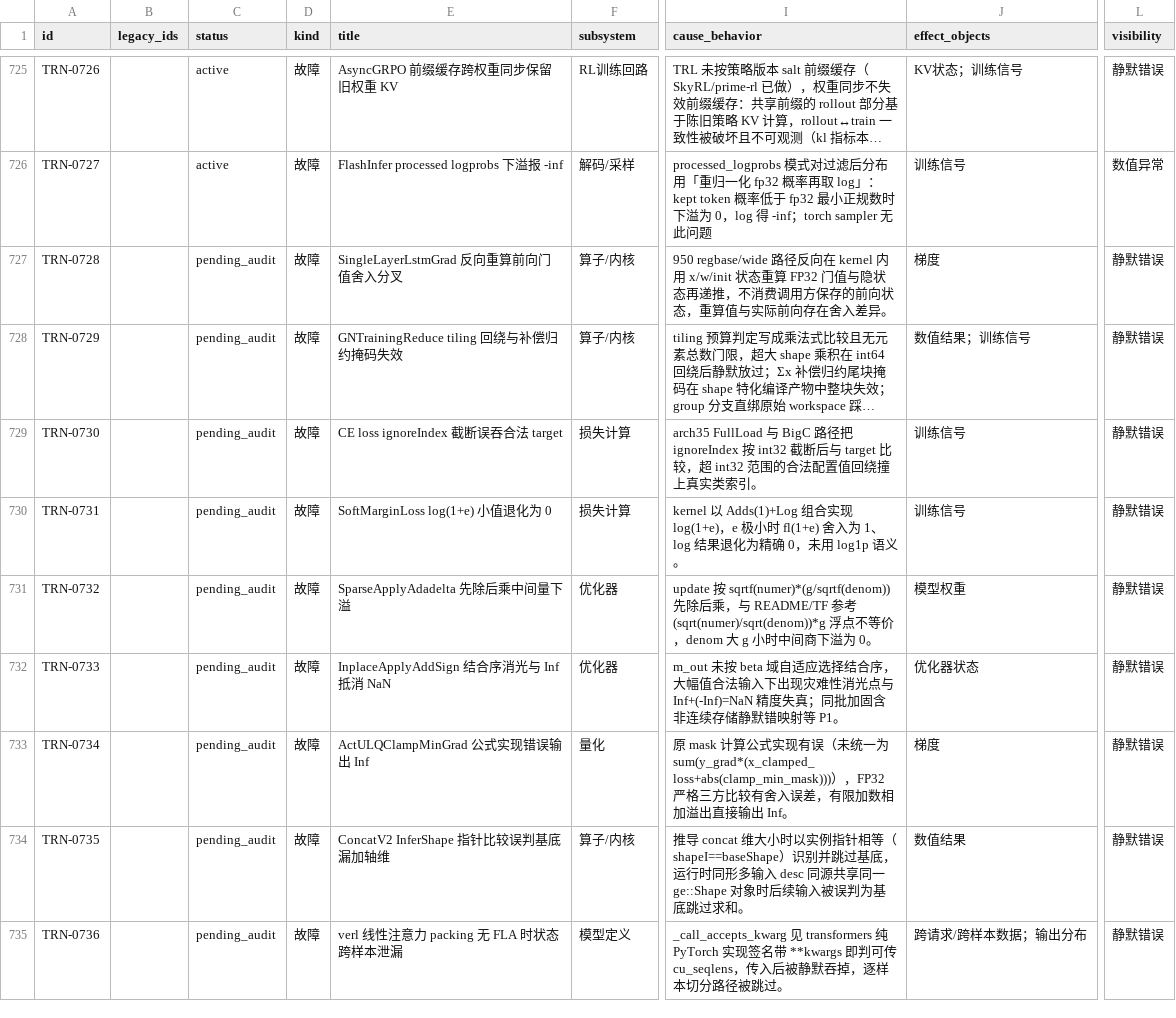
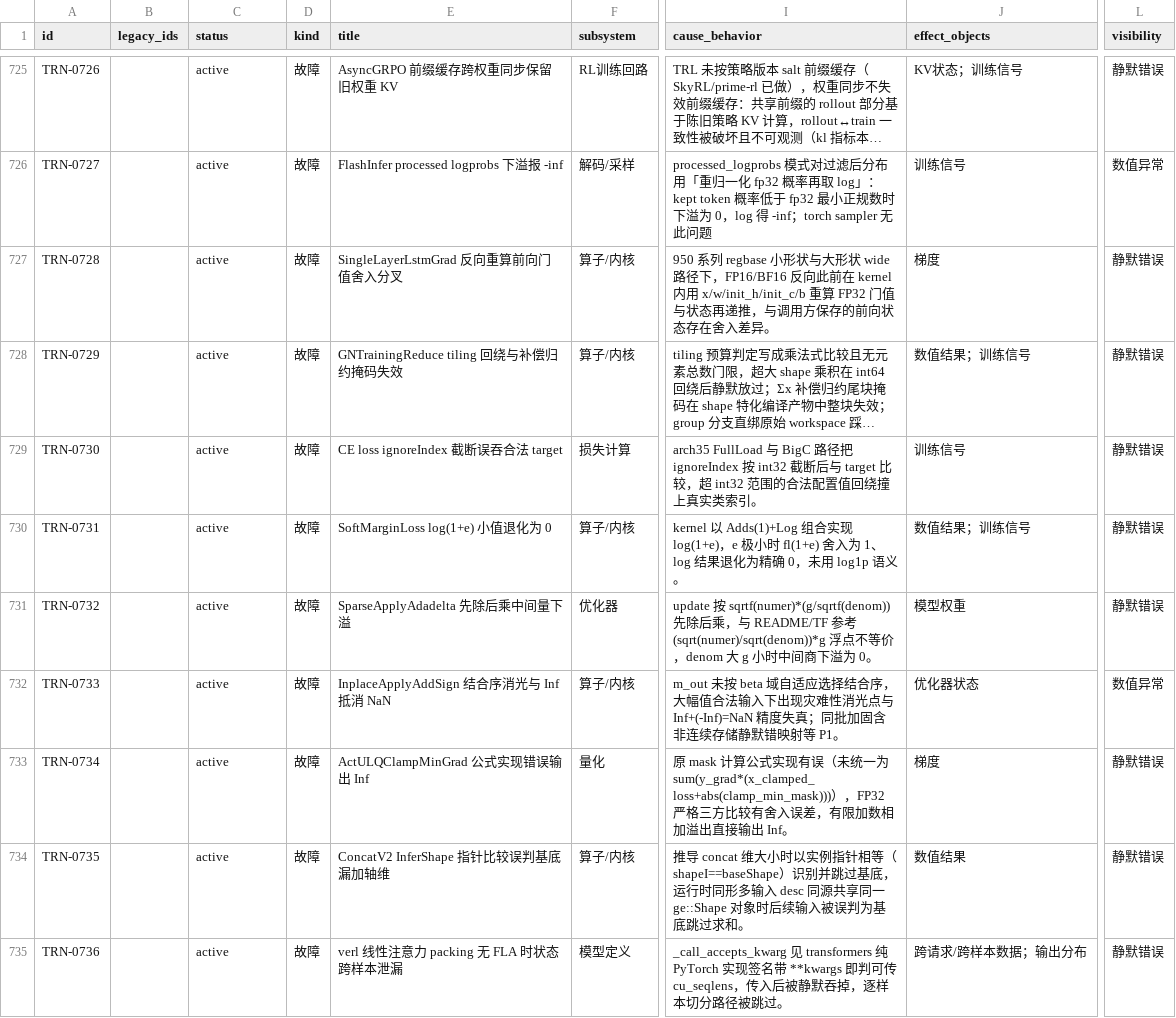
Before and after one commit to RinshannKaihou/training_error_review, a CSV file: views/fault_catalog.csv, drawn as a sheet; only a part is shown, gaps mark what is left out; long unchanged cells end in …; the diff covers the shown part only; the diff names each change by its address in the sheet, - before the commit and + after, or states it on an @@ line.

Commit message:
daily audit 2026-11-12: training

```diff
--- a/views/fault_catalog.csv
+++ b/views/fault_catalog.csv
-C727:C735 (status): pending_audit
+C727:C735 (status): active
-I727 (cause_behavior): 950 regbase/wide 路径反向在 kernel 内用 x/w/init 状态重算 FP32 门值与隐状态再递推，不消费调用方保存的前向状态，重算值与实际前向存在舍入…
+I727 (cause_behavior): 950 系列 regbase 小形状与大形状 wide 路径下，FP16/BF16 反向此前在 kernel 内用 x/w/init_h/init_c/b 重算 FP32 门值与状态再递推，与调用方保存的前向状态存在舍入…
-F730 (subsystem): 损失计算
+F730 (subsystem): 算子/内核
-J730 (effect_objects): 训练信号
+J730 (effect_objects): 数值结果；训练信号
-F732 (subsystem): 优化器
+F732 (subsystem): 算子/内核
-L732 (visibility): 静默错误
+L732 (visibility): 数值异常
```
Also changed, not shown: 12 edited cells elsewhere in this file, 25 other files.
